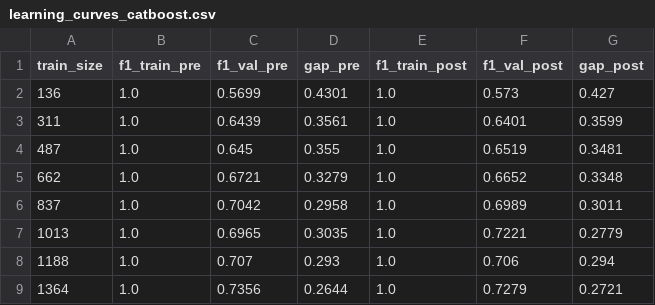
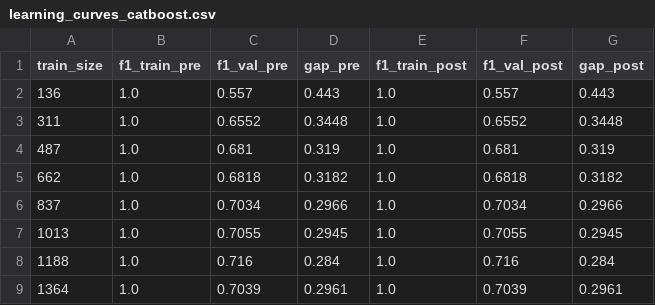
Before and after one commit to Fernando-Huaman/proyecto-zona-interes-Au, a CSV file: notebooks/outputs_sprint3/tables/learning_curves_catboost.csv, drawn as a sheet.

```diff
--- a/notebooks/outputs_sprint3/tables/learning_curves_catboost.csv
+++ b/notebooks/outputs_sprint3/tables/learning_curves_catboost.csv
@@ -1,9 +1,9 @@
 train_size,f1_train_pre,f1_val_pre,gap_pre,f1_train_post,f1_val_post,gap_post
-136,1.0,0.5699,0.4301,1.0,0.573,0.427
-311,1.0,0.6439,0.3561,1.0,0.6401,0.3599
-487,1.0,0.645,0.355,1.0,0.6519,0.3481
-662,1.0,0.6721,0.3279,1.0,0.6652,0.3348
-837,1.0,0.7042,0.2958,1.0,0.6989,0.3011
-1013,1.0,0.6965,0.3035,1.0,0.7221,0.2779
-1188,1.0,0.707,0.293,1.0,0.706,0.294
-1364,1.0,0.7356,0.2644,1.0,0.7279,0.2721
+136,1.0,0.557,0.443,1.0,0.557,0.443
+311,1.0,0.6552,0.3448,1.0,0.6552,0.3448
+487,1.0,0.681,0.319,1.0,0.681,0.319
+662,1.0,0.6818,0.3182,1.0,0.6818,0.3182
+837,1.0,0.7034,0.2966,1.0,0.7034,0.2966
+1013,1.0,0.7055,0.2945,1.0,0.7055,0.2945
+1188,1.0,0.716,0.284,1.0,0.716,0.284
+1364,1.0,0.7039,0.2961,1.0,0.7039,0.2961
```
Also changed, not shown: notebooks/outputs_sprint3/tables/comparativa_top3_s3.csv, notebooks/outputs_sprint3/tables/learning_curves_histgradientboosting.csv, 23 other files.
